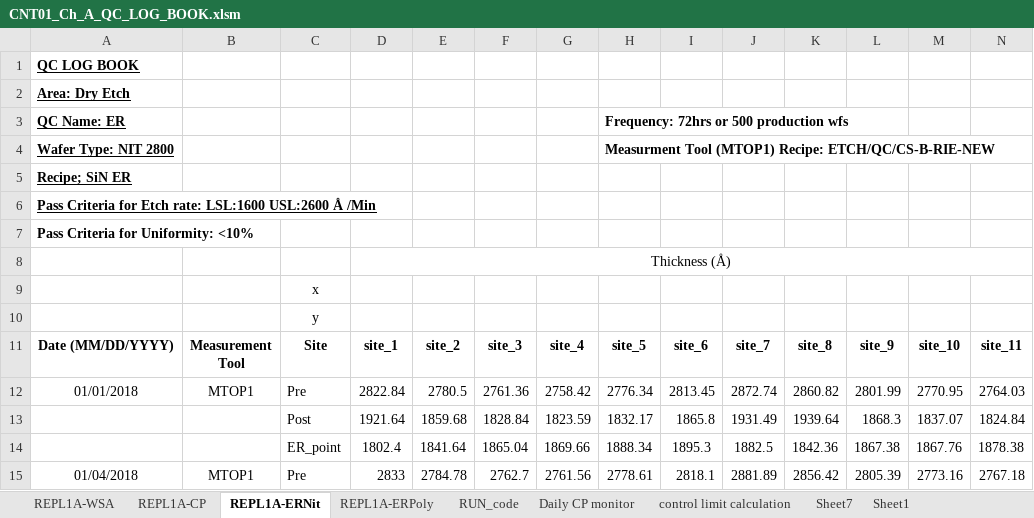
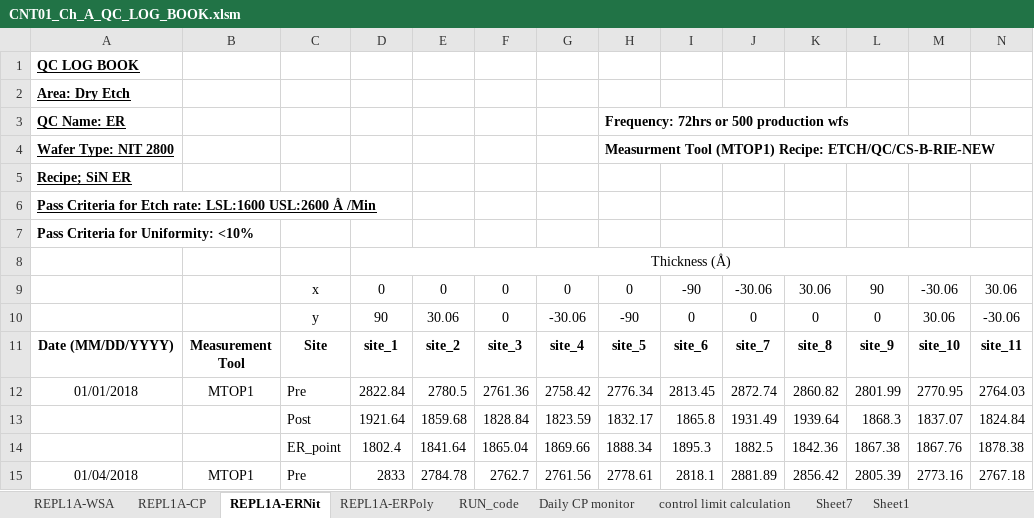
Before and after one commit to abhi3700/AutoPlot, an Excel workbook: examples/dry_etch/CNT01_Ch_A_QC_LOG_BOOK/CNT01_Ch_A_QC_LOG_BOOK.xlsm, sheet REPL1A-ERNit, drawn as a sheet; only a part is shown; values as stored, in another font and other column widths than the file's, no borders; conditional formats not drawn; removed rows and columns are numbered as before the commit, all else as after; rows hold the shown columns only; the diff names each change by its address in the sheet, - before the commit and + after, or states it on an @@ line.

```diff
--- a/examples/dry_etch/CNT01_Ch_A_QC_LOG_BOOK/CNT01_Ch_A_QC_LOG_BOOK.xlsm (sheet REPL1A-ERNit)
+++ b/examples/dry_etch/CNT01_Ch_A_QC_LOG_BOOK/CNT01_Ch_A_QC_LOG_BOOK.xlsm (sheet REPL1A-ERNit)
-row 9:  |  | x
-row 10:  |  | y
+row 9:  |  | x | 0 | 0 | 0 | 0 | 0 | -90 | -30.06 | 30.06 | 90 | -30.06 | 30.06
+row 10:  |  | y | 90 | 30.06 | 0 | -30.06 | -90 | 0 | 0 | 0 | 0 | 30.06 | -30.06
```
Also changed, not shown: charts or pictures, 6 other files.
